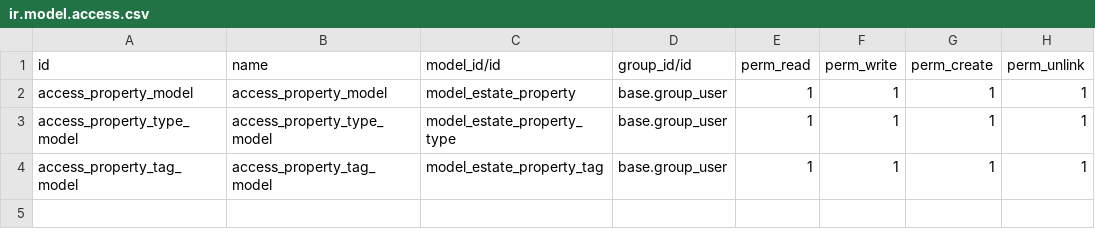
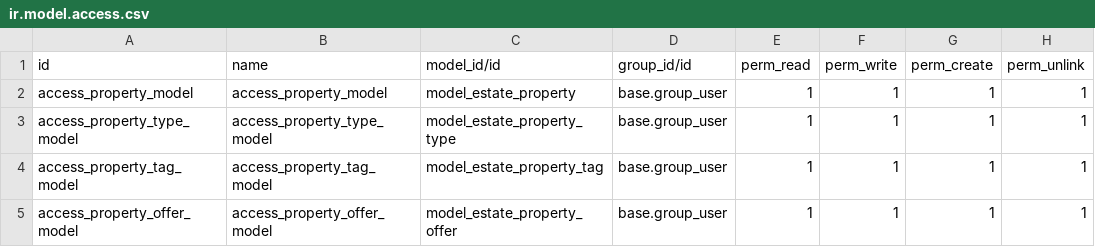
Before and after one commit to J-aco/odoo-tutorials, a CSV file: estate/data/ir.model.access.csv, drawn as a sheet; the diff names each change by its address in the sheet, - before the commit and + after, or states it on an @@ line.

Commit message:
add property offers model

```diff
--- a/estate/data/ir.model.access.csv
+++ b/estate/data/ir.model.access.csv
+row 5: access_property_offer_model | access_property_offer_model | model_estate_property_offer | base.group_user | 1 | 1 | 1 | 1
```
Also changed, not shown: 6 other files.
